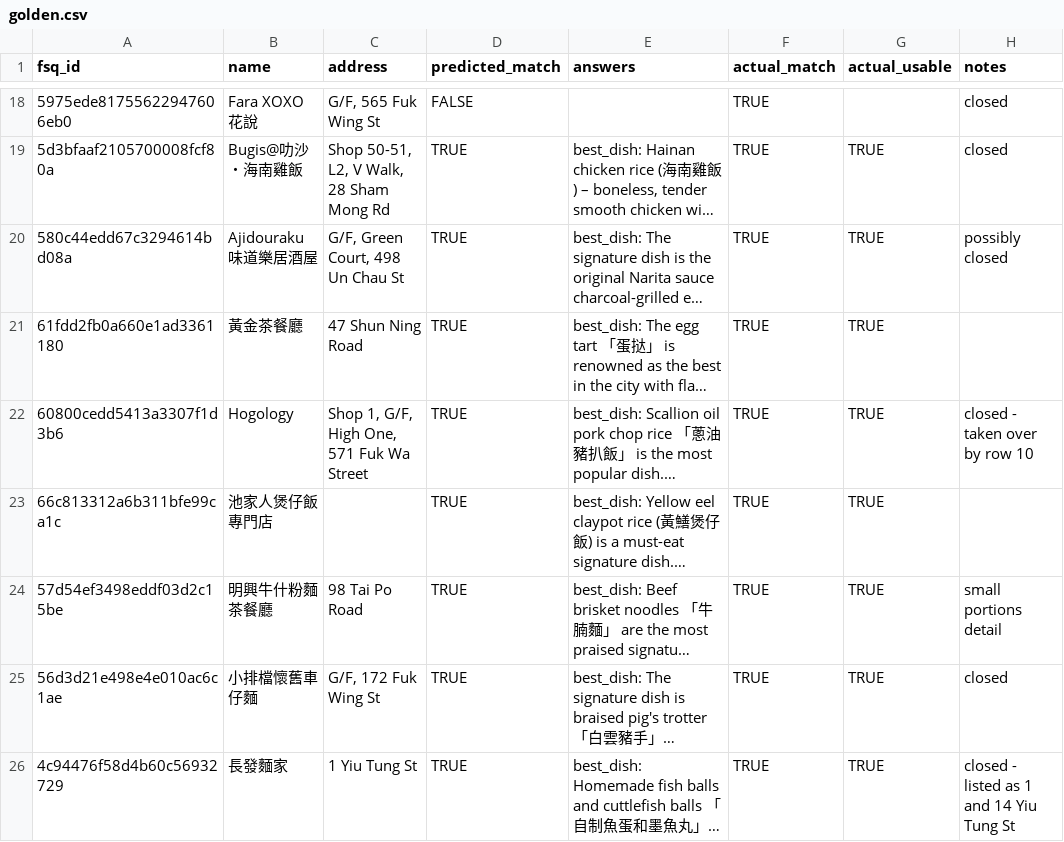
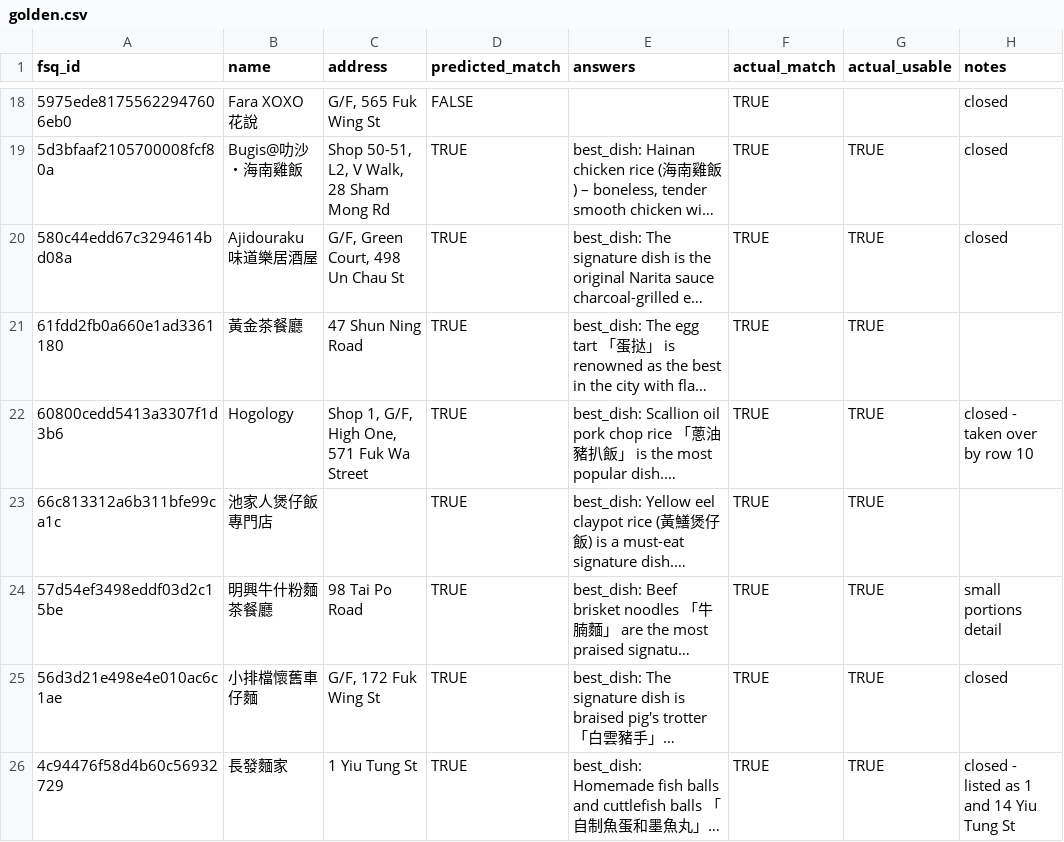
Before and after one commit to Mitskiyu/bolobao, a CSV file: pipeline/evals/golden.csv, drawn as a sheet; only a part is shown, gaps mark what is left out; long unchanged cells end in …; the diff names each change by its address in the sheet, - before the commit and + after, or states it on an @@ line.

Commit message:
chore: update note

```diff
--- a/pipeline/evals/golden.csv
+++ b/pipeline/evals/golden.csv
-H20 (notes): possibly closed
+H20 (notes): closed
```
